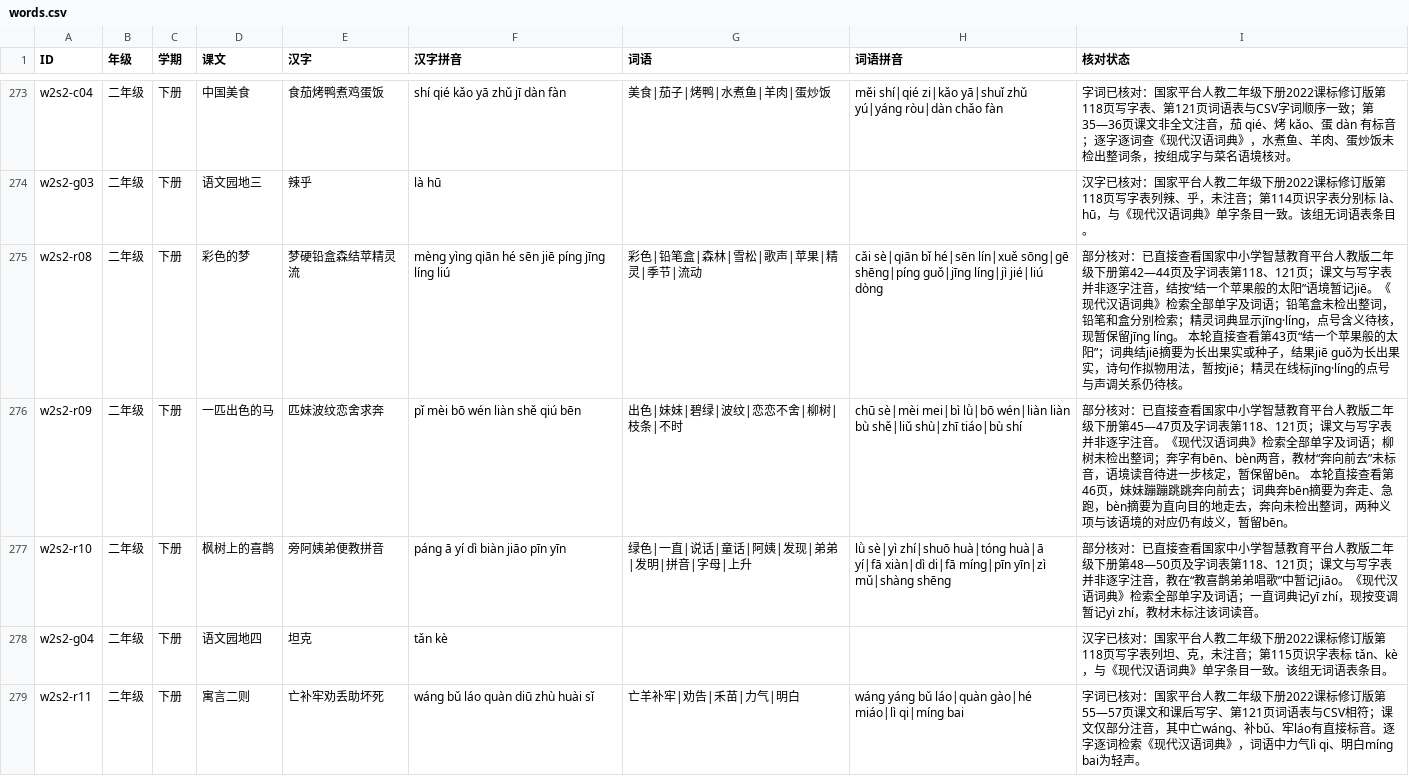
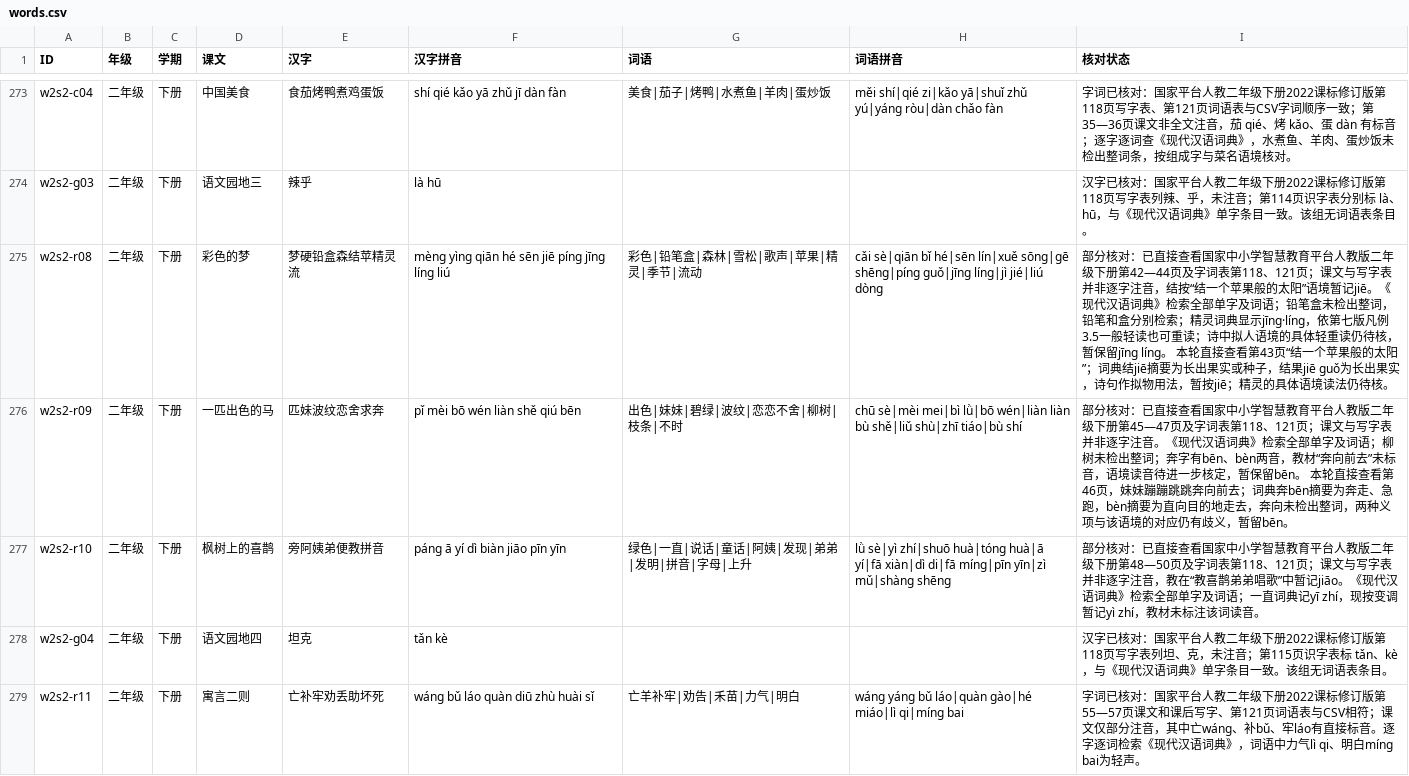
Before and after one commit to meta-learning-lab/rijiyuelei, a CSV file: dist/words.csv, drawn as a sheet; only a part is shown, gaps mark what is left out; the diff covers the shown part only.

```diff
--- a/dist/words.csv
+++ b/dist/words.csv
@@ -274,3 +274,3 @@ w2s2-c04,二年级,下册,中国美食,食茄烤鸭煮鸡蛋饭,shí qié kǎo y
 w2s2-g03,二年级,下册,语文园地三,辣乎,là hū,,,汉字已核对：国家平台人教二年级下册2022课标修订版第118页写字表列辣、乎，未注音；第114页识字表分别标 là、hū，与《现代汉语词典》单字条目一致。该组无词语表条目。
-w2s2-r08,二年级,下册,彩色的梦,梦硬铅盒森结苹精灵流,mèng yìng qiān hé sēn jiē píng jīng líng liú,彩色|铅笔盒|森林|雪松|歌声|苹果|精灵|季节|流动,cǎi sè|qiān bǐ hé|sēn lín|xuě sōng|gē shēng|píng guǒ|jīng líng|jì jié|liú dòng,部分核对：已直接查看国家中小学智慧教育平台人教版二年级下册第42—44页及字词表第118、121页；课文与写字表并非逐字注音，结按“结一个苹果般的太阳”语境暂记jiē。《现代汉语词典》检索全部单字及词语；铅笔盒未检出整词，铅笔和盒分别检索；精灵词典显示jīng·líng，点号含义待核，现暂保留jīng líng。 本轮直接查看第43页“结一个苹果般的太阳”；词典结jiē摘要为长出果实或种子，结果jiē guǒ为长出果实，诗句作拟物用法，暂按jiē；精灵在线标jīng·líng的点号与声调关系仍待核。
+w2s2-r08,二年级,下册,彩色的梦,梦硬铅盒森结苹精灵流,mèng yìng qiān hé sēn jiē píng jīng líng liú,彩色|铅笔盒|森林|雪松|歌声|苹果|精灵|季节|流动,cǎi sè|qiān bǐ hé|sēn lín|xuě sōng|gē shēng|píng guǒ|jīng líng|jì jié|liú dòng,部分核对：已直接查看国家中小学智慧教育平台人教版二年级下册第42—44页及字词表第118、121页；课文与写字表并非逐字注音，结按“结一个苹果般的太阳”语境暂记jiē。《现代汉语词典》检索全部单字及词语；铅笔盒未检出整词，铅笔和盒分别检索；精灵词典显示jīng·líng，依第七版凡例3.5一般轻读也可重读；诗中拟人语境的具体轻重读仍待核，暂保留jīng líng。 本轮直接查看第43页“结一个苹果般的太阳”；词典结jiē摘要为长出果实或种子，结果jiē guǒ为长出果实，诗句作拟物用法，暂按jiē；精灵的具体语境读法仍待核。
 w2s2-r09,二年级,下册,一匹出色的马,匹妹波纹恋舍求奔,pǐ mèi bō wén liàn shě qiú bēn,出色|妹妹|碧绿|波纹|恋恋不舍|柳树|枝条|不时,chū sè|mèi mei|bì lǜ|bō wén|liàn liàn bù shě|liǔ shù|zhī tiáo|bù shí,部分核对：已直接查看国家中小学智慧教育平台人教版二年级下册第45—47页及字词表第118、121页；课文与写字表并非逐字注音。《现代汉语词典》检索全部单字及词语；柳树未检出整词；奔字有bēn、bèn两音，教材“奔向前去”未标音，语境读音待进一步核定，暂保留bēn。 本轮直接查看第46页，妹妹蹦蹦跳跳奔向前去；词典奔bēn摘要为奔走、急跑，bèn摘要为直向目的地走去，奔向未检出整词，两种义项与该语境的对应仍有歧义，暂留bēn。
```
Also changed, not shown: 29 edited cells elsewhere in this file, dist/poems.csv.
